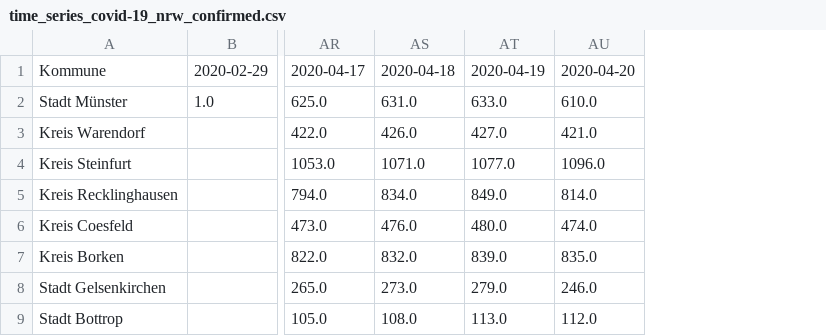
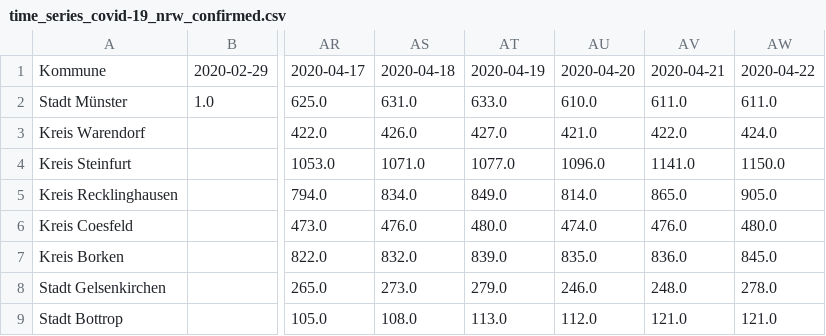
Before and after one commit to codeformuenster/COVID-19-NRW, a CSV file: data/time_series/time_series_covid-19_nrw_confirmed.csv, drawn as a sheet; only a part is shown, gaps mark what is left out; the diff names each change by its address in the sheet, - before the commit and + after, or states it on an @@ line.

Commit message:
update with newest data 22. April

```diff
--- a/data/time_series/time_series_covid-19_nrw_confirmed.csv
+++ b/data/time_series/time_series_covid-19_nrw_confirmed.csv
+column AV, rows 1-9: 2020-04-21 | 611.0 | 422.0 | 1141.0 | 865.0 | 476.0 | 836.0 | 248.0 | 121.0
+column AW, rows 1-9: 2020-04-22 | 611.0 | 424.0 | 1150.0 | 905.0 | 480.0 | 845.0 | 278.0 | 121.0
```
Also changed, not shown: data/time_series/time_series_covid-19_nrw_deaths.csv, data/time_series/time_series_covid-19_nrw_recovered.csv, 24 other files.
